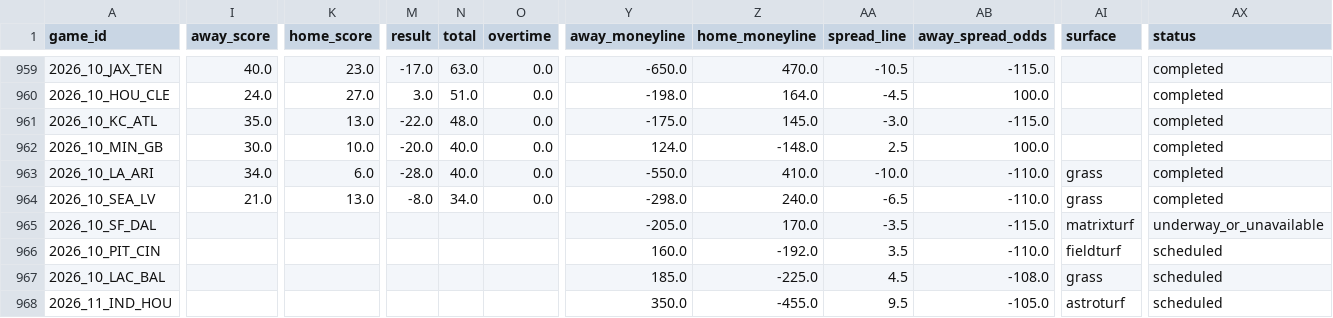
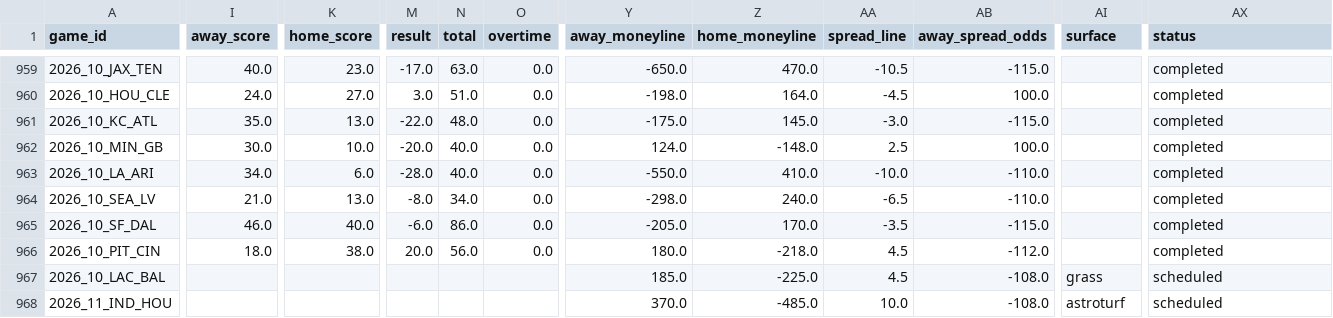
Before and after one commit to shane376/nfl-prediction-model, a CSV file: artifacts/games.csv, drawn as a sheet; only a part is shown, gaps mark what is left out; the diff covers the shown part only; the diff names each change by its address in the sheet, - before the commit and + after, or states it on an @@ line.

```diff
--- a/artifacts/games.csv
+++ b/artifacts/games.csv
-AI963:AI964 (surface): grass
+AI963:AI964 (surface): (empty)
-I965 (away_score): (empty)
+I965 (away_score): 46.0
-K965 (home_score): (empty)
+K965 (home_score): 40.0
-M965 (result): (empty)
+M965 (result): -6.0
-N965 (total): (empty)
+N965 (total): 86.0
-O965:O966 (overtime): (empty)
+O965:O966 (overtime): 0.0
-AI965 (surface): matrixturf
+AI965 (surface): (empty)
-AX965 (status): underway_or_unavailable
+AX965 (status): completed
-I966 (away_score): (empty)
+I966 (away_score): 18.0
-K966 (home_score): (empty)
+K966 (home_score): 38.0
-M966 (result): (empty)
+M966 (result): 20.0
-N966 (total): (empty)
+N966 (total): 56.0
-Y966 (away_moneyline): 160.0
+Y966 (away_moneyline): 180.0
-Z966 (home_moneyline): -192.0
+Z966 (home_moneyline): -218.0
-AA966 (spread_line): 3.5
+AA966 (spread_line): 4.5
-AB966 (away_spread_odds): -110.0
+AB966 (away_spread_odds): -112.0
-AI966 (surface): fieldturf
+AI966 (surface): (empty)
-AX966 (status): scheduled
+AX966 (status): completed
-Y968 (away_moneyline): 350.0
+Y968 (away_moneyline): 370.0
-Z968 (home_moneyline): -455.0
+Z968 (home_moneyline): -485.0
-AA968 (spread_line): 9.5
+AA968 (spread_line): 10.0
-AB968 (away_spread_odds): -105.0
+AB968 (away_spread_odds): -108.0
```
Also changed, not shown: 70 edited cells elsewhere in this file, 5 other files.
